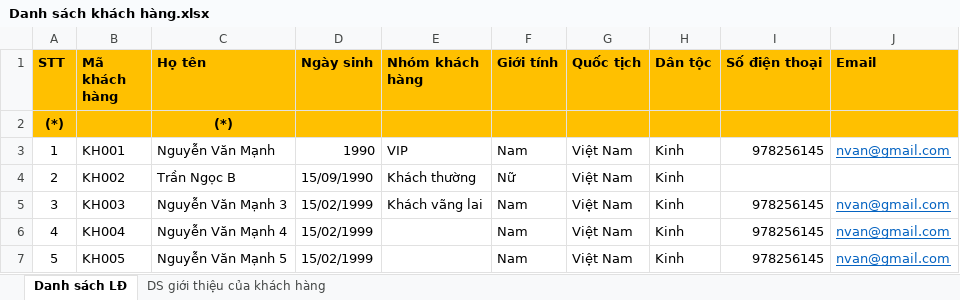
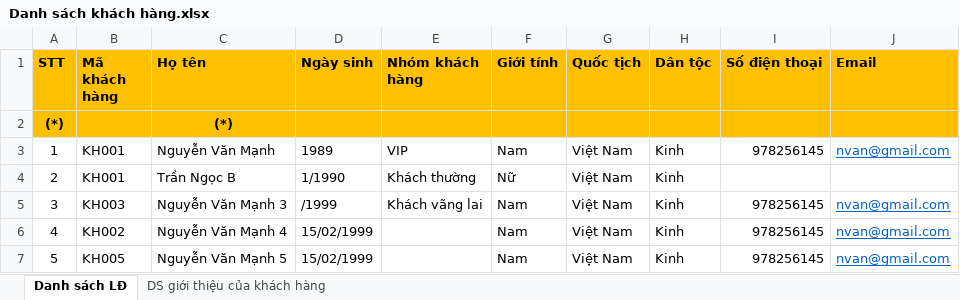
Before and after one commit to quangdat99/MISA.Import-main, an Excel workbook: Danh sách khách hàng.xlsx, sheet Danh sách LĐ, drawn as a sheet; values as stored, in another font and other column widths than the file's, no borders; the diff names each change by its address in the sheet, - before the commit and + after, or states it on an @@ line.

```diff
--- a/Danh sách khách hàng.xlsx (sheet Danh sách LĐ)
+++ b/Danh sách khách hàng.xlsx (sheet Danh sách LĐ)
-D3 (Ngày sinh): 1990
+D3 (Ngày sinh): 1989
-B4 (Mã khách hàng): KH002
+B4 (Mã khách hàng): KH001
-D4 (Ngày sinh): 15/09/1990
+D4 (Ngày sinh): 1/1990
-D5 (Ngày sinh): 15/02/1999
+D5 (Ngày sinh): /1999
-B6 (Mã khách hàng): KH004
+B6 (Mã khách hàng): KH002
```
Also changed, not shown: sheet DS giới thiệu của khách hàng, Danh sách nhân viên.xlsx, 14 other files.
